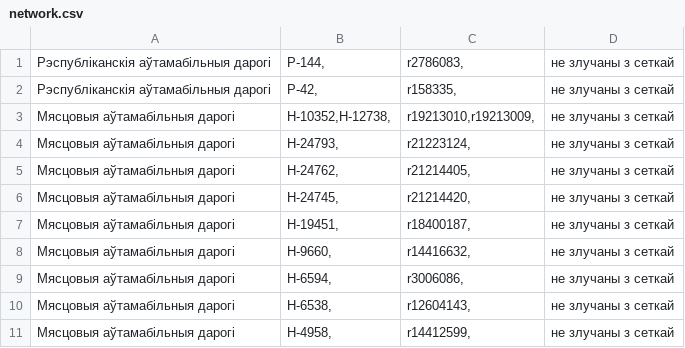
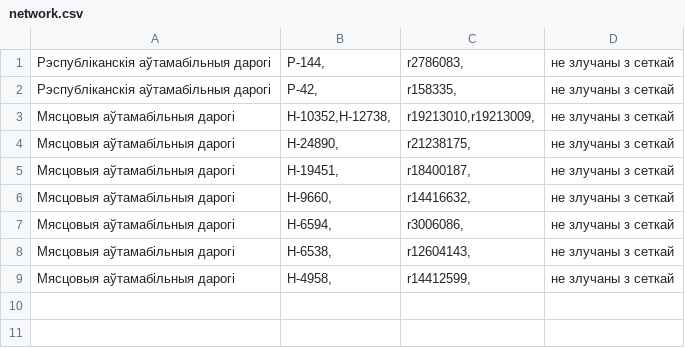
Before and after one commit to lidacity/osm-validator, a CSV file: docs/network.csv, drawn as a sheet.

```diff
--- a/docs/network.csv
+++ b/docs/network.csv
@@ -3,5 +3,3 @@
 Мясцовыя аўтамабільныя дарогі;Н-10352,Н-12738,;r19213010,r19213009,;не злучаны з сеткай
-Мясцовыя аўтамабільныя дарогі;Н-24793,;r21223124,;не злучаны з сеткай
-Мясцовыя аўтамабільныя дарогі;Н-24762,;r21214405,;не злучаны з сеткай
-Мясцовыя аўтамабільныя дарогі;Н-24745,;r21214420,;не злучаны з сеткай
+Мясцовыя аўтамабільныя дарогі;Н-24890,;r21238175,;не злучаны з сеткай
 Мясцовыя аўтамабільныя дарогі;Н-19451,;r18400187,;не злучаны з сеткай
```
Also changed, not shown: docs/error.csv, 12 other files.
